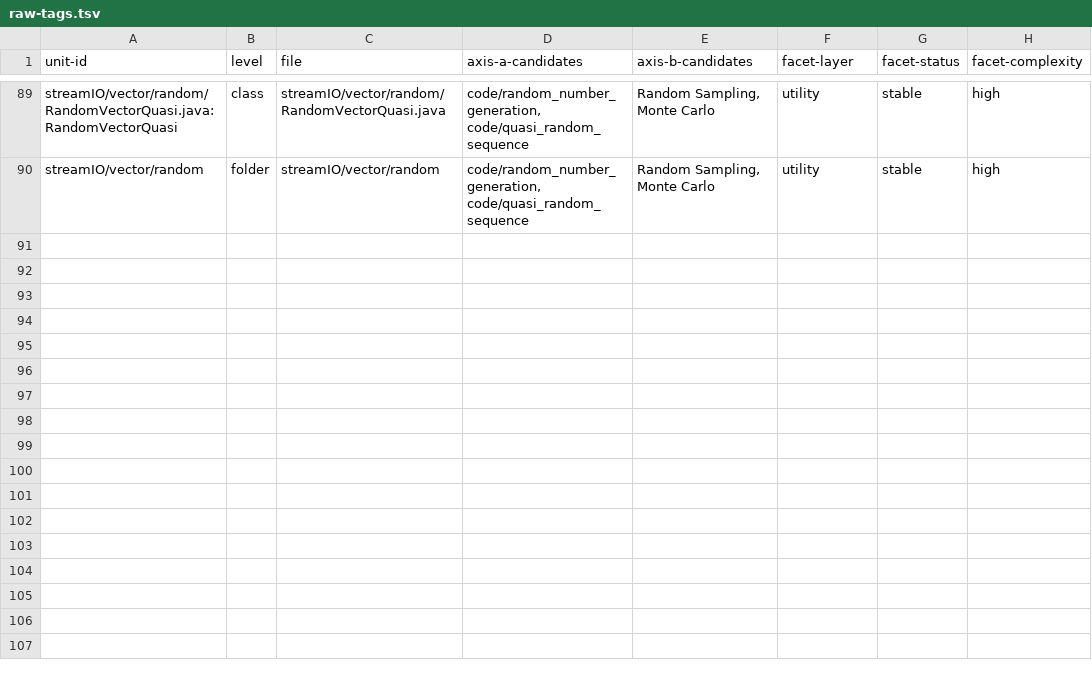
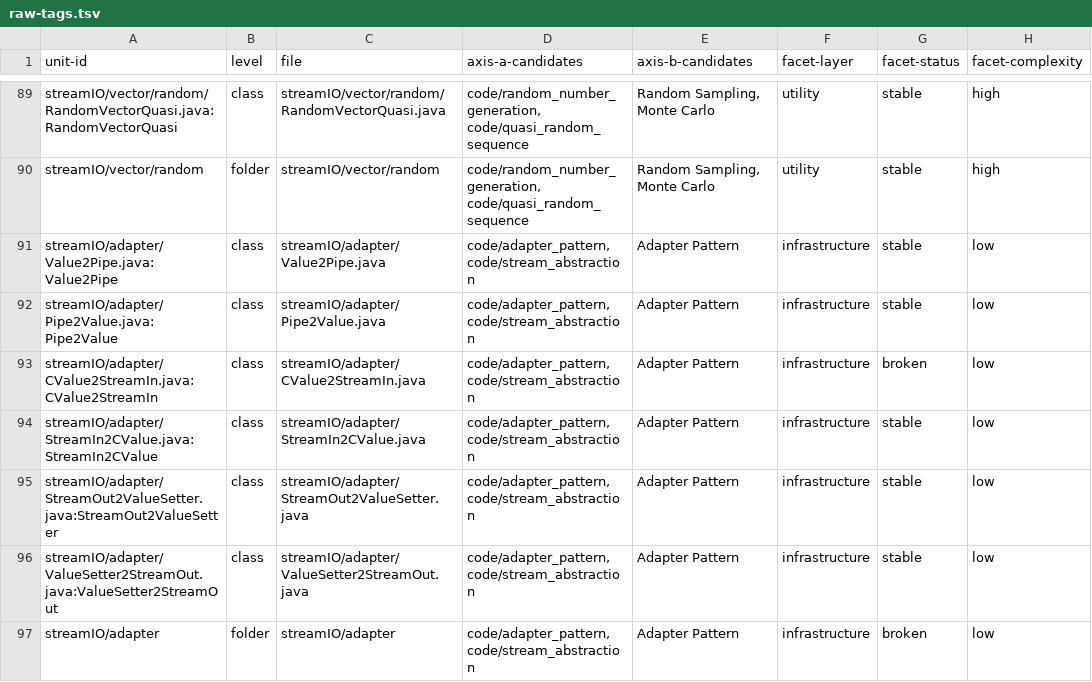
Before and after one commit to SpocWeb/SpocWeb.Java.legacy, a TSV file: raw-tags.tsv, drawn as a sheet; only a part is shown, gaps mark what is left out.

Commit message:
streamIO/adapter/: Pass 1-7, flag CValue2StreamIn's unusable constructor
CValue2StreamIn's only constructor never assigns its wrapped cValue
dependency, unlike every sibling adapter in this package (Value2Pipe,
ValueSetter2StreamOut, StreamOut2ValueSetter), all of which take and
assign their wrapped dependency in their constructor. As written,
nextItem() throws NullPointerException on first use. Also dropped an
unfilled "Design Decisions" template paragraph, identical and empty
of content across all six files.

```diff
--- a/raw-tags.tsv
+++ b/raw-tags.tsv
@@ -90 +90,8 @@ streamIO/vector/random/RandomVectorQuasi.java:RandomVectorQuasi	class	streamIO/v
 streamIO/vector/random	folder	streamIO/vector/random	code/random_number_generation, code/quasi_random_sequence	Random Sampling, Monte Carlo	utility	stable	high
+streamIO/adapter/Value2Pipe.java:Value2Pipe	class	streamIO/adapter/Value2Pipe.java	code/adapter_pattern, code/stream_abstraction	Adapter Pattern	infrastructure	stable	low
+streamIO/adapter/Pipe2Value.java:Pipe2Value	class	streamIO/adapter/Pipe2Value.java	code/adapter_pattern, code/stream_abstraction	Adapter Pattern	infrastructure	stable	low
+streamIO/adapter/CValue2StreamIn.java:CValue2StreamIn	class	streamIO/adapter/CValue2StreamIn.java	code/adapter_pattern, code/stream_abstraction	Adapter Pattern	infrastructure	broken	low
+streamIO/adapter/StreamIn2CValue.java:StreamIn2CValue	class	streamIO/adapter/StreamIn2CValue.java	code/adapter_pattern, code/stream_abstraction	Adapter Pattern	infrastructure	stable	low
+streamIO/adapter/StreamOut2ValueSetter.java:StreamOut2ValueSetter	class	streamIO/adapter/StreamOut2ValueSetter.java	code/adapter_pattern, code/stream_abstraction	Adapter Pattern	infrastructure	stable	low
+streamIO/adapter/ValueSetter2StreamOut.java:ValueSetter2StreamOut	class	streamIO/adapter/ValueSetter2StreamOut.java	code/adapter_pattern, code/stream_abstraction	Adapter Pattern	infrastructure	stable	low
+streamIO/adapter	folder	streamIO/adapter	code/adapter_pattern, code/stream_abstraction	Adapter Pattern	infrastructure	broken	low
```
Also changed, not shown: 8 other files.
